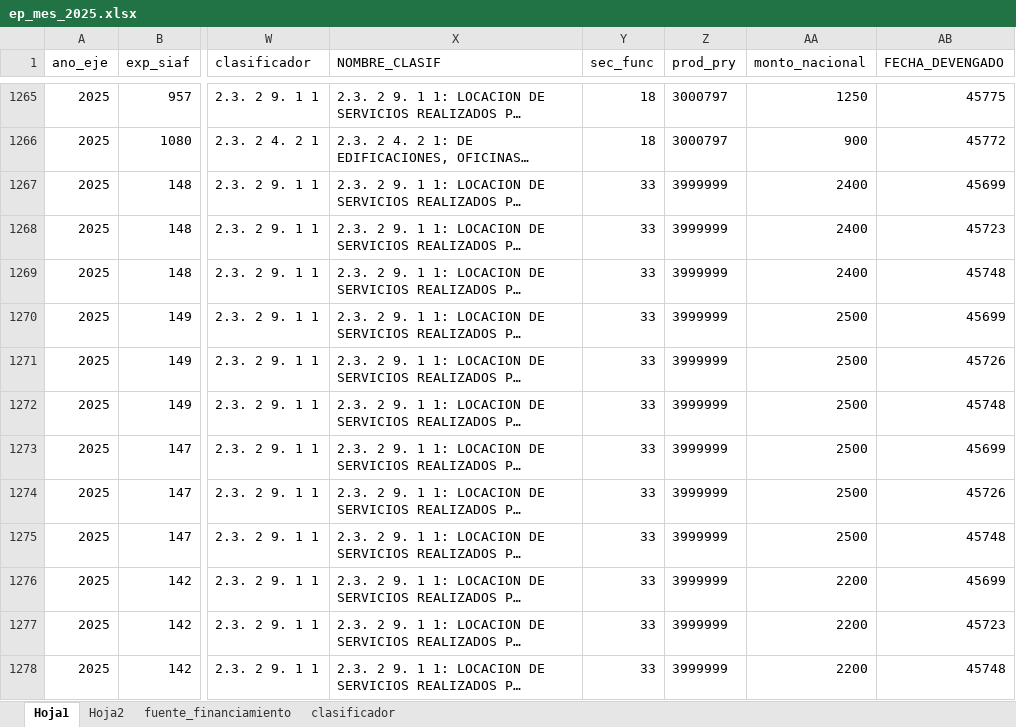
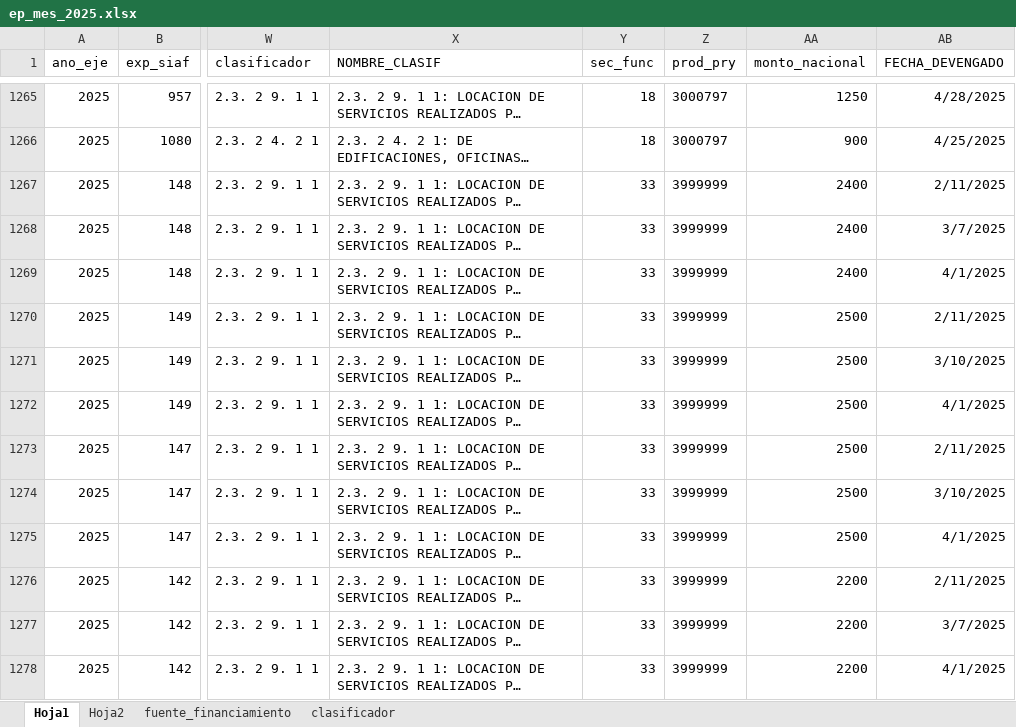
Before and after one commit to Rich-13/seguimiento_presupuestal_unsch_streamlit, an Excel workbook: data/ep_mes_2025.xlsx, sheet Hoja1, drawn as a sheet; only a part is shown, gaps mark what is left out; long unchanged cells end in …; values as stored, in another font and other column widths than the file's, no borders; the diff covers the shown part only; the diff names each change by its address in the sheet, - before the commit and + after, or states it on an @@ line.

```diff
--- a/data/ep_mes_2025.xlsx (sheet Hoja1)
+++ b/data/ep_mes_2025.xlsx (sheet Hoja1)
-AB1265 (FECHA_DEVENGADO): 45775
+AB1265 (FECHA_DEVENGADO): 4/28/2025
-AB1266 (FECHA_DEVENGADO): 45772
+AB1266 (FECHA_DEVENGADO): 4/25/2025
-AB1267 (FECHA_DEVENGADO): 45699
+AB1267 (FECHA_DEVENGADO): 2/11/2025
-AB1268 (FECHA_DEVENGADO): 45723
+AB1268 (FECHA_DEVENGADO): 3/7/2025
-AB1269 (FECHA_DEVENGADO): 45748
+AB1269 (FECHA_DEVENGADO): 4/1/2025
-AB1270 (FECHA_DEVENGADO): 45699
+AB1270 (FECHA_DEVENGADO): 2/11/2025
-AB1271 (FECHA_DEVENGADO): 45726
+AB1271 (FECHA_DEVENGADO): 3/10/2025
-AB1272 (FECHA_DEVENGADO): 45748
+AB1272 (FECHA_DEVENGADO): 4/1/2025
-AB1273 (FECHA_DEVENGADO): 45699
+AB1273 (FECHA_DEVENGADO): 2/11/2025
-AB1274 (FECHA_DEVENGADO): 45726
+AB1274 (FECHA_DEVENGADO): 3/10/2025
-AB1275 (FECHA_DEVENGADO): 45748
+AB1275 (FECHA_DEVENGADO): 4/1/2025
-AB1276 (FECHA_DEVENGADO): 45699
+AB1276 (FECHA_DEVENGADO): 2/11/2025
-AB1277 (FECHA_DEVENGADO): 45723
+AB1277 (FECHA_DEVENGADO): 3/7/2025
-AB1278 (FECHA_DEVENGADO): 45748
+AB1278 (FECHA_DEVENGADO): 4/1/2025
```
Also changed, not shown: 780 edited cells elsewhere in this sheet.
